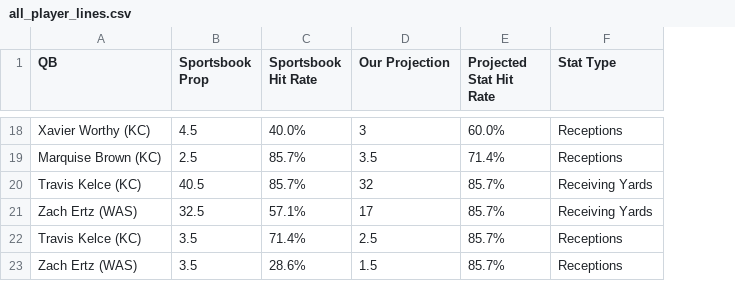
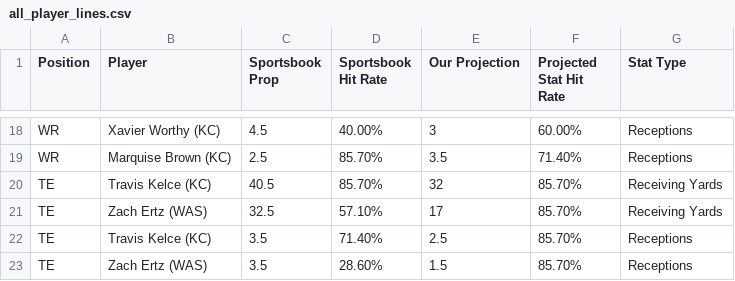
Before and after one commit to KevinBrumaghin/HitRateBets, a CSV file: all_player_lines.csv, drawn as a sheet; only a part is shown, gaps mark what is left out; addresses are those after the commit; the diff covers the shown part only; the diff names each change by its address in the sheet, - before the commit and + after, or states it on an @@ line.

Commit message:
Update all_player_lines.csv

```diff
--- a/all_player_lines.csv
+++ b/all_player_lines.csv
+column A (Position), rows 18-23: WR | WR | TE | TE | TE | TE
-B1: QB
+B1: Player
-D18 (Sportsbook Hit Rate): 40.0%
+D18 (Sportsbook Hit Rate): 40.00%
-F18 (Projected Stat Hit Rate): 60.0%
+F18 (Projected Stat Hit Rate): 60.00%
-D19:D20 (Sportsbook Hit Rate): 85.7%
+D19:D20 (Sportsbook Hit Rate): 85.70%
-F19 (Projected Stat Hit Rate): 71.4%
+F19 (Projected Stat Hit Rate): 71.40%
-F20:F23 (Projected Stat Hit Rate): 85.7%
+F20:F23 (Projected Stat Hit Rate): 85.70%
-D21 (Sportsbook Hit Rate): 57.1%
+D21 (Sportsbook Hit Rate): 57.10%
-D22 (Sportsbook Hit Rate): 71.4%
+D22 (Sportsbook Hit Rate): 71.40%
-D23 (Sportsbook Hit Rate): 28.6%
+D23 (Sportsbook Hit Rate): 28.60%
```
Also changed, not shown: 32 edited cells elsewhere in this file.
